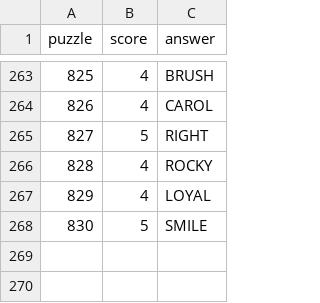
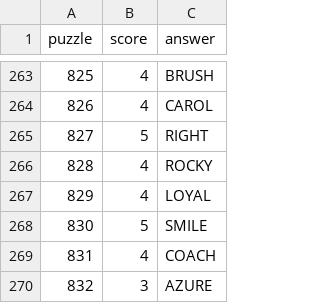
Before and after one commit to jdonland/jdonland.github.io, a CSV file: posts/wordle_scores/wordle_scores.csv, drawn as a sheet; only a part is shown, gaps mark what is left out; the diff names each change by its address in the sheet, - before the commit and + after, or states it on an @@ line.

```diff
--- a/posts/wordle_scores/wordle_scores.csv
+++ b/posts/wordle_scores/wordle_scores.csv
+row 269: 831 | 4 | COACH
+row 270: 832 | 3 | AZURE
```
Also changed, not shown: data_science_links.csv, posts/crossword_times/crossword_times.csv, 2 other files.
